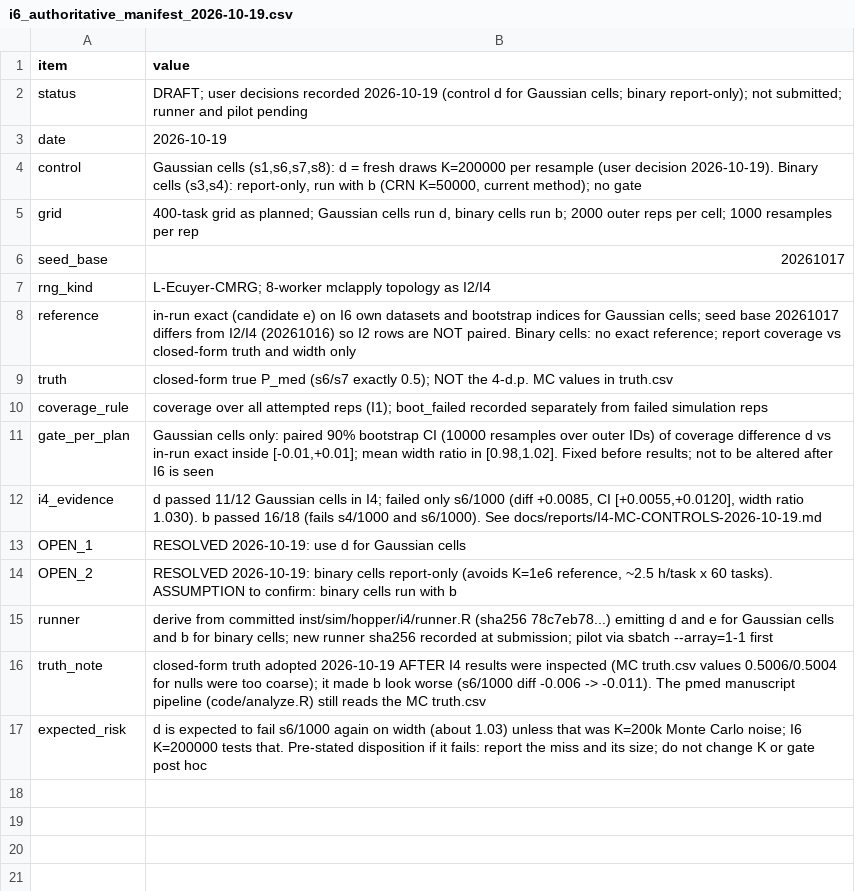
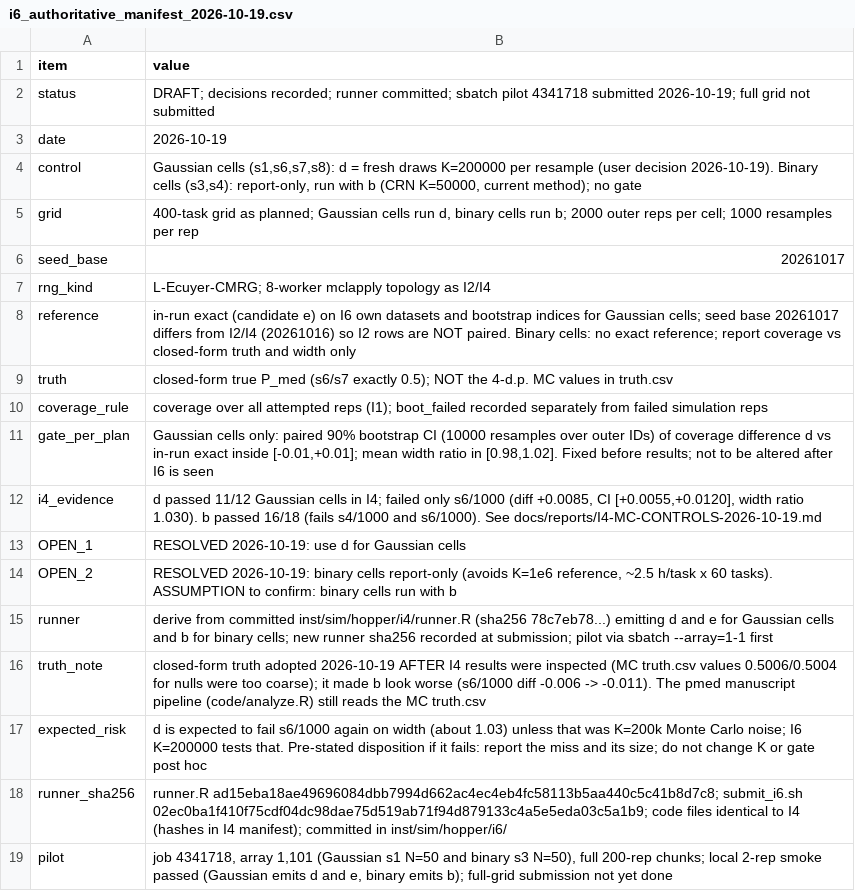
Before and after one commit to Data-Wise/probmed, a CSV file: inst/sim/results/calibration/i6_authoritative_manifest_2026-10-19.csv, drawn as a sheet.

```diff
--- a/inst/sim/results/calibration/i6_authoritative_manifest_2026-10-19.csv
+++ b/inst/sim/results/calibration/i6_authoritative_manifest_2026-10-19.csv
@@ -1,3 +1,3 @@
 item,value
-status,DRAFT; user decisions recorded 2026-10-19 (control d for Gaussian cells; binary report-only); not submitted; runner and pilot pending
+status,DRAFT; decisions recorded; runner committed; sbatch pilot 4341718 submitted 2026-10-19; full grid not submitted
 date,2026-10-19
@@ -17 +17,3 @@ truth_note,closed-form truth adopted 2026-10-19 AFTER I4 results were inspected
 expected_risk,d is expected to fail s6/1000 again on width (about 1.03) unless that was K=200k Monte Carlo noise; I6 K=200000 tests that. Pre-stated disposition if it fails: report the miss and its size; do not change K or gate post hoc
+runner_sha256,runner.R ad15eba18ae49696084dbb7994d662ac4ec4eb4fc58113b5aa440c5c41b8d7c8; submit_i6.sh 02ec0ba1f410f75cdf04dc98dae75d519ab71f94d879133c4a5e5eda03c5a1b9; code files identical to I4 (hashes in I4 manifest); committed in inst/sim/hopper/i6/
+pilot,"job 4341718, array 1,101 (Gaussian s1 N=50 and binary s3 N=50), full 200-rep chunks; local 2-rep smoke passed (Gaussian emits d and e, binary emits b); full-grid submission not yet done"
```
Also changed, not shown: 5 other files.
